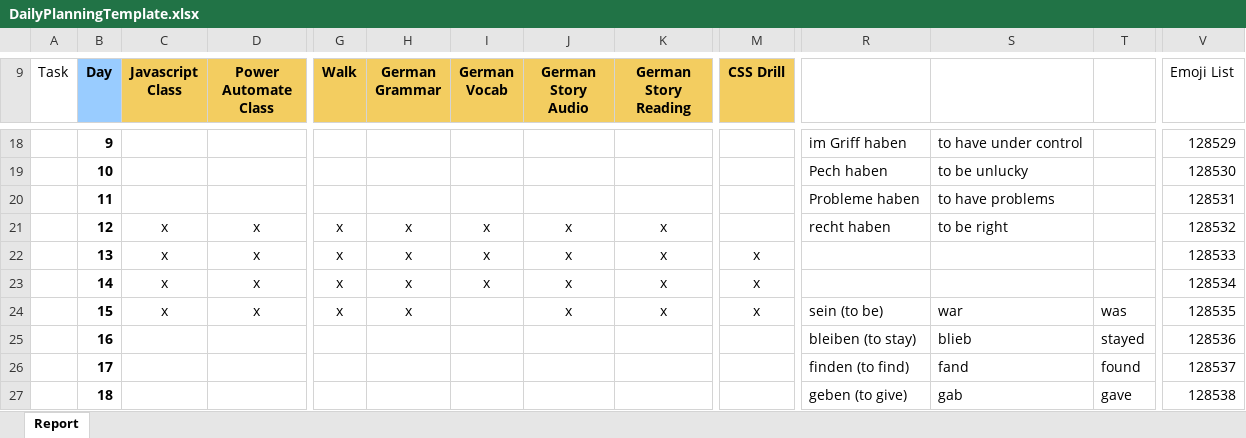
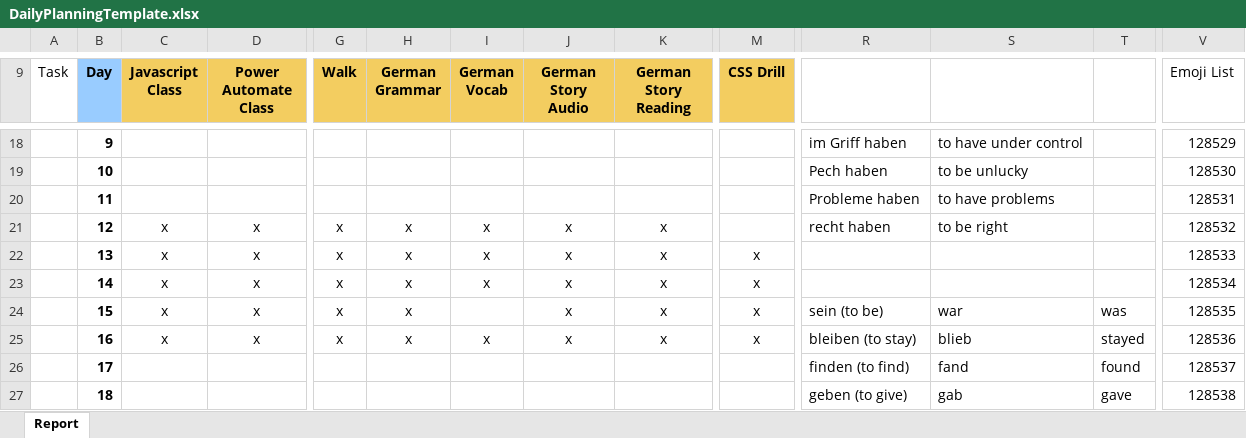
Before and after one commit to ziggle/PowerQueryBitsAndPieces, an Excel workbook: DailyPlanningTemplate.xlsx, sheet Report, drawn as a sheet; only a part is shown, gaps mark what is left out; values as stored, in another font and other column widths than the file's, no borders; charts and pictures and conditional formats not drawn; removed rows and columns are numbered as before the commit, all else as after; rows hold the shown columns only; the diff names each change by its address in the sheet, - before the commit and + after, or states it on an @@ line.

Commit message:
Daily update

```diff
--- a/DailyPlanningTemplate.xlsx (sheet Report)
+++ b/DailyPlanningTemplate.xlsx (sheet Report)
-row 25:  | 16 |  |  |  |  |  |  |  |  | bleiben (to stay) | blieb | stayed | 128536
+row 25:  | 16 | x | x | x | x | x | x | x | x | bleiben (to stay) | blieb | stayed | 128536
```
